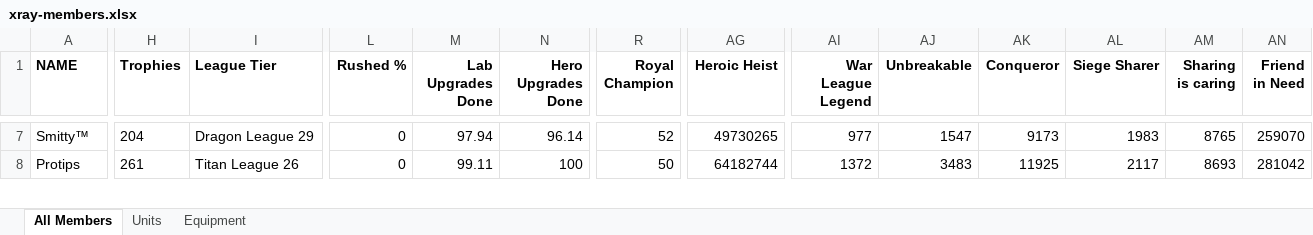
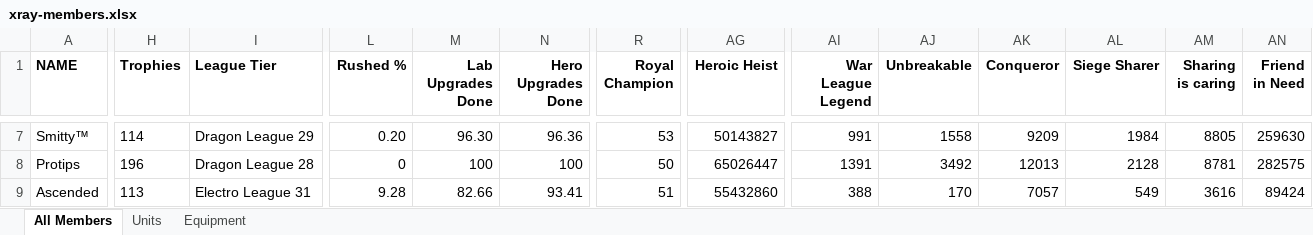
Before and after one commit to snedpie/x-ray, an Excel workbook: inputs/xray-members.xlsx, sheet All Members, drawn as a sheet; only a part is shown, gaps mark what is left out; values as stored, in another font and other column widths than the file's, no borders; charts and pictures and conditional formats not drawn; rows hold the shown columns only; the diff covers the shown part only; the diff names each change by its address in the sheet, - before the commit and + after, or states it on an @@ line.

```diff
--- a/inputs/xray-members.xlsx (sheet All Members)
+++ b/inputs/xray-members.xlsx (sheet All Members)
-H7 (Trophies): 204
+H7 (Trophies): 114
-L7 (Rushed %): 0
+L7 (Rushed %): 0.20
-M7 (Lab Upgrades Done): 97.94
+M7 (Lab Upgrades Done): 96.30
-N7 (Hero Upgrades Done): 96.14
+N7 (Hero Upgrades Done): 96.36
-R7 (Royal Champion): 52
+R7 (Royal Champion): 53
-AG7 (Heroic Heist): 49730265
+AG7 (Heroic Heist): 50143827
-AI7 (War League Legend): 977
+AI7 (War League Legend): 991
-AJ7 (Unbreakable): 1547
+AJ7 (Unbreakable): 1558
-AK7 (Conqueror): 9173
+AK7 (Conqueror): 9209
-AL7 (Siege Sharer): 1983
+AL7 (Siege Sharer): 1984
-AM7 (Sharing is caring): 8765
+AM7 (Sharing is caring): 8805
-AN7 (Friend in Need): 259070
+AN7 (Friend in Need): 259630
-H8 (Trophies): 261
+H8 (Trophies): 196
-I8 (League Tier): Titan League 26
+I8 (League Tier): Dragon League 28
-M8 (Lab Upgrades Done): 99.11
+M8 (Lab Upgrades Done): 100
-AG8 (Heroic Heist): 64182744
+AG8 (Heroic Heist): 65026447
-AI8 (War League Legend): 1372
+AI8 (War League Legend): 1391
-AJ8 (Unbreakable): 3483
+AJ8 (Unbreakable): 3492
-AK8 (Conqueror): 11925
+AK8 (Conqueror): 12013
-AL8 (Siege Sharer): 2117
+AL8 (Siege Sharer): 2128
-AM8 (Sharing is caring): 8693
+AM8 (Sharing is caring): 8781
-AN8 (Friend in Need): 281042
+AN8 (Friend in Need): 282575
+row 9: Ascended | 113 | Electro League 31 | 9.28 | 82.66 | 93.41 | 51 | 55432860 | 388 | 170 | 7057 | 549 | 3616 | 89424
```
Also changed, not shown: 12 added rows, 12 removed rows and 471 edited cells elsewhere in this sheet, sheet Units, sheet Equipment, inputs/cwl-responses.xlsx, 3 other files.
